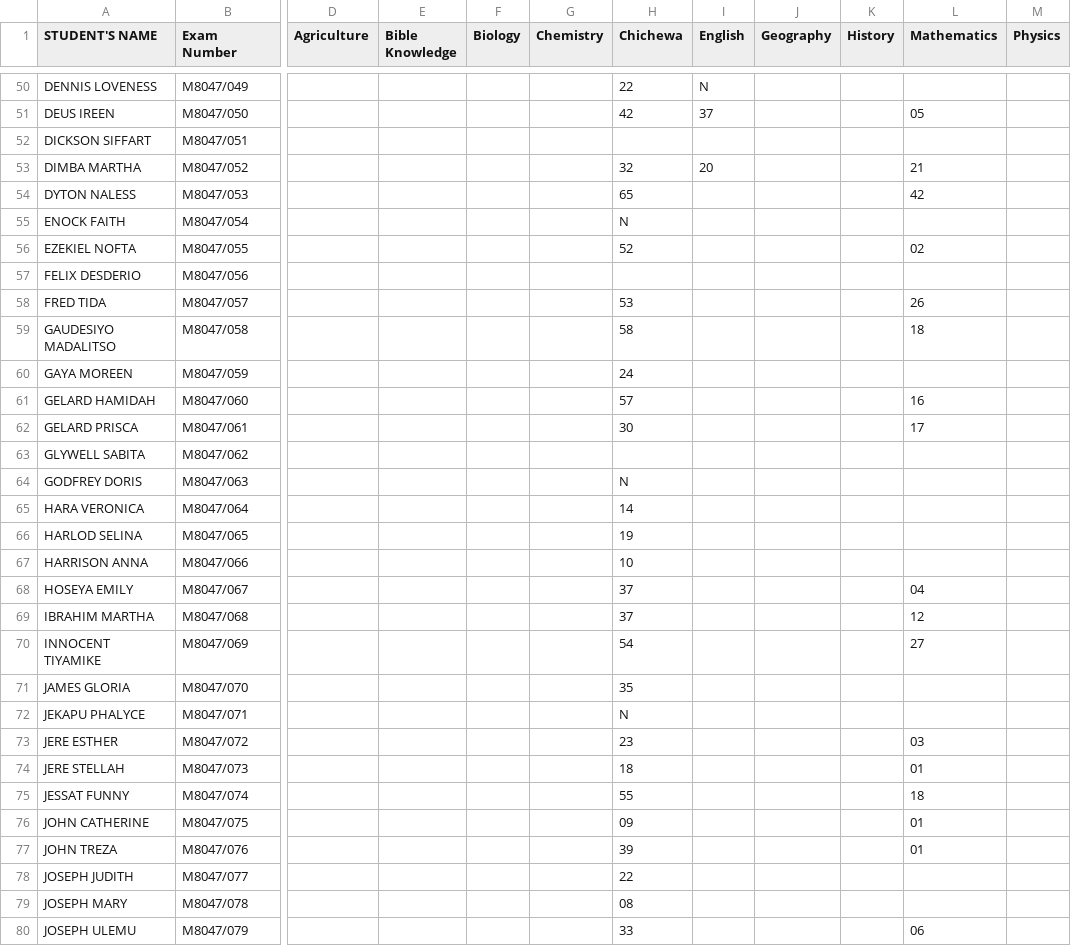
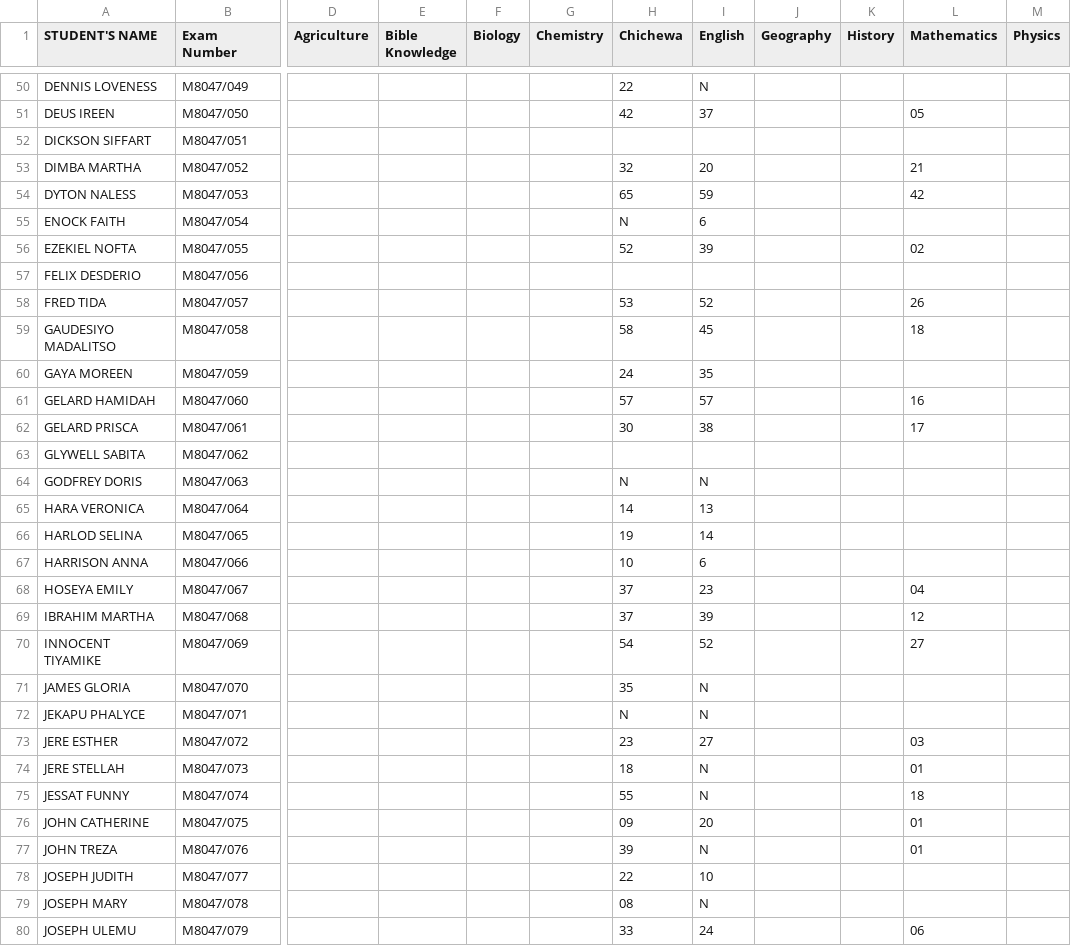
Before and after one commit to magawass/ExApp, a CSV file: form4.csv, drawn as a sheet; only a part is shown, gaps mark what is left out; the diff covers the shown part only; the diff names each change by its address in the sheet, - before the commit and + after, or states it on an @@ line.

Commit message:
Update: form4 - English (3/25/2026, 7:51:38 PM)

```diff
--- a/form4.csv
+++ b/form4.csv
-I54 (English): (empty)
+I54 (English): 59
-I55 (English): (empty)
+I55 (English): 6
-I56 (English): (empty)
+I56 (English): 39
-I58 (English): (empty)
+I58 (English): 52
-I59 (English): (empty)
+I59 (English): 45
-I60 (English): (empty)
+I60 (English): 35
-I61 (English): (empty)
+I61 (English): 57
-I62 (English): (empty)
+I62 (English): 38
-I64 (English): (empty)
+I64 (English): N
-I65 (English): (empty)
+I65 (English): 13
-I66 (English): (empty)
+I66 (English): 14
-I67 (English): (empty)
+I67 (English): 6
-I68 (English): (empty)
+I68 (English): 23
-I69 (English): (empty)
+I69 (English): 39
-I70 (English): (empty)
+I70 (English): 52
-I71:I72 (English): (empty)
+I71:I72 (English): N
-I73 (English): (empty)
+I73 (English): 27
-I74:I75 (English): (empty)
+I74:I75 (English): N
-I76 (English): (empty)
+I76 (English): 20
-I77 (English): (empty)
+I77 (English): N
-I78 (English): (empty)
+I78 (English): 10
-I79 (English): (empty)
+I79 (English): N
-I80 (English): (empty)
+I80 (English): 24
```
Also changed, not shown: 26 edited cells elsewhere in this file.
